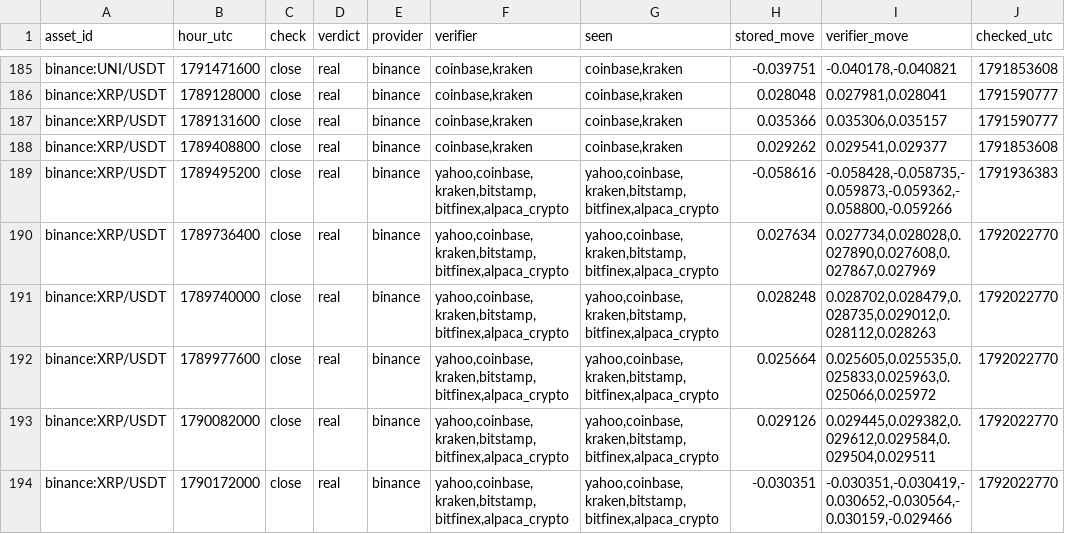
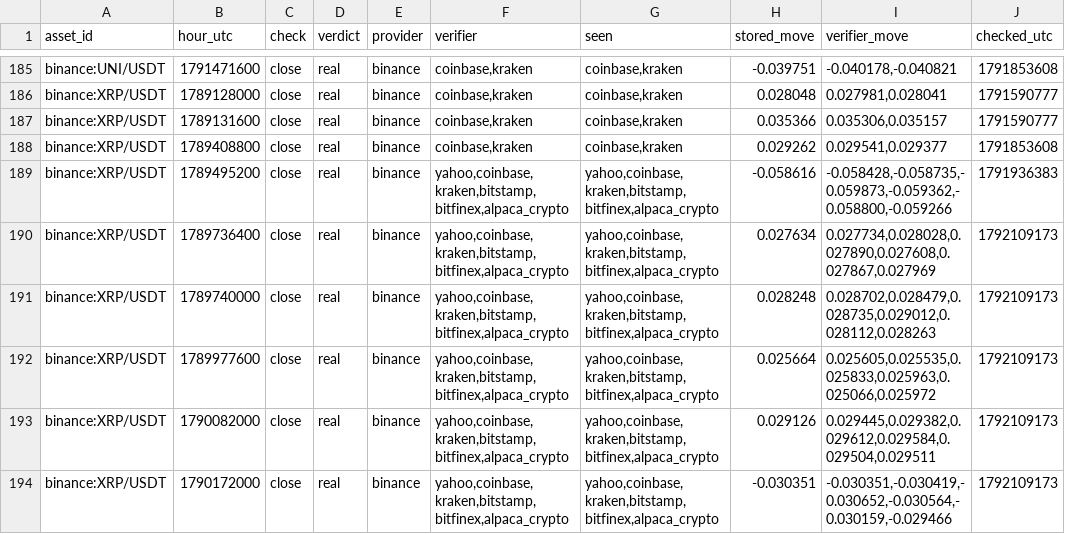
Before and after one commit to conjuror123/Market-alert-old, a CSV file: data/jump/verified.csv, drawn as a sheet; only a part is shown, gaps mark what is left out; the diff covers the shown part only.

```diff
--- a/data/jump/verified.csv
+++ b/data/jump/verified.csv
@@ -189,6 +189,6 @@ binance:XRP/USDT,1789408800,close,real,binance,"coinbase,kraken","coinbase,krake
 binance:XRP/USDT,1789495200,close,real,binance,"yahoo,coinbase,kraken,bitstamp,bitfinex,alpaca_crypto","yahoo,coinbase,kraken,bitstamp,bitfinex,alpaca_crypto",-0.058616,"-0.058428,-0.058735,-0.059873,-0.059362,-0.058800,-0.059266",1791936383
-binance:XRP/USDT,1789736400,close,real,binance,"yahoo,coinbase,kraken,bitstamp,bitfinex,alpaca_crypto","yahoo,coinbase,kraken,bitstamp,bitfinex,alpaca_crypto",0.027634,"0.027734,0.028028,0.027890,0.027608,0.027867,0.027969",1792022770
-binance:XRP/USDT,1789740000,close,real,binance,"yahoo,coinbase,kraken,bitstamp,bitfinex,alpaca_crypto","yahoo,coinbase,kraken,bitstamp,bitfinex,alpaca_crypto",0.028248,"0.028702,0.028479,0.028735,0.029012,0.028112,0.028263",1792022770
-binance:XRP/USDT,1789977600,close,real,binance,"yahoo,coinbase,kraken,bitstamp,bitfinex,alpaca_crypto","yahoo,coinbase,kraken,bitstamp,bitfinex,alpaca_crypto",0.025664,"0.025605,0.025535,0.025833,0.025963,0.025066,0.025972",1792022770
-binance:XRP/USDT,1790082000,close,real,binance,"yahoo,coinbase,kraken,bitstamp,bitfinex,alpaca_crypto","yahoo,coinbase,kraken,bitstamp,bitfinex,alpaca_crypto",0.029126,"0.029445,0.029382,0.029612,0.029584,0.029504,0.029511",1792022770
-binance:XRP/USDT,1790172000,close,real,binance,"yahoo,coinbase,kraken,bitstamp,bitfinex,alpaca_crypto","yahoo,coinbase,kraken,bitstamp,bitfinex,alpaca_crypto",-0.030351,"-0.030351,-0.030419,-0.030652,-0.030564,-0.030159,-0.029466",1792022770
+binance:XRP/USDT,1789736400,close,real,binance,"yahoo,coinbase,kraken,bitstamp,bitfinex,alpaca_crypto","yahoo,coinbase,kraken,bitstamp,bitfinex,alpaca_crypto",0.027634,"0.027734,0.028028,0.027890,0.027608,0.027867,0.027969",1792109173
+binance:XRP/USDT,1789740000,close,real,binance,"yahoo,coinbase,kraken,bitstamp,bitfinex,alpaca_crypto","yahoo,coinbase,kraken,bitstamp,bitfinex,alpaca_crypto",0.028248,"0.028702,0.028479,0.028735,0.029012,0.028112,0.028263",1792109173
+binance:XRP/USDT,1789977600,close,real,binance,"yahoo,coinbase,kraken,bitstamp,bitfinex,alpaca_crypto","yahoo,coinbase,kraken,bitstamp,bitfinex,alpaca_crypto",0.025664,"0.025605,0.025535,0.025833,0.025963,0.025066,0.025972",1792109173
+binance:XRP/USDT,1790082000,close,real,binance,"yahoo,coinbase,kraken,bitstamp,bitfinex,alpaca_crypto","yahoo,coinbase,kraken,bitstamp,bitfinex,alpaca_crypto",0.029126,"0.029445,0.029382,0.029612,0.029584,0.029504,0.029511",1792109173
+binance:XRP/USDT,1790172000,close,real,binance,"yahoo,coinbase,kraken,bitstamp,bitfinex,alpaca_crypto","yahoo,coinbase,kraken,bitstamp,bitfinex,alpaca_crypto",-0.030351,"-0.030351,-0.030419,-0.030652,-0.030564,-0.030159,-0.029466",1792109173
```
Also changed, not shown: 35 edited cells elsewhere in this file, data/jump/usage/hourly.csv, 1 other file.
